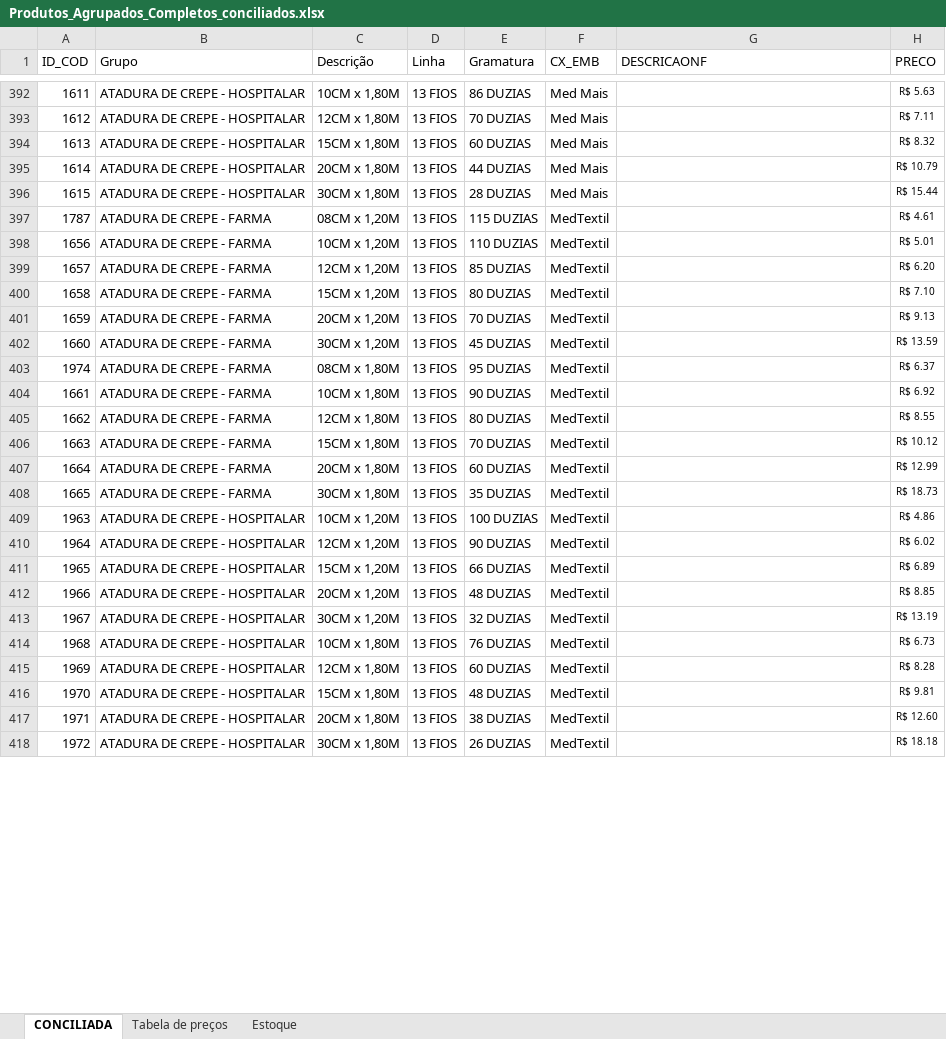
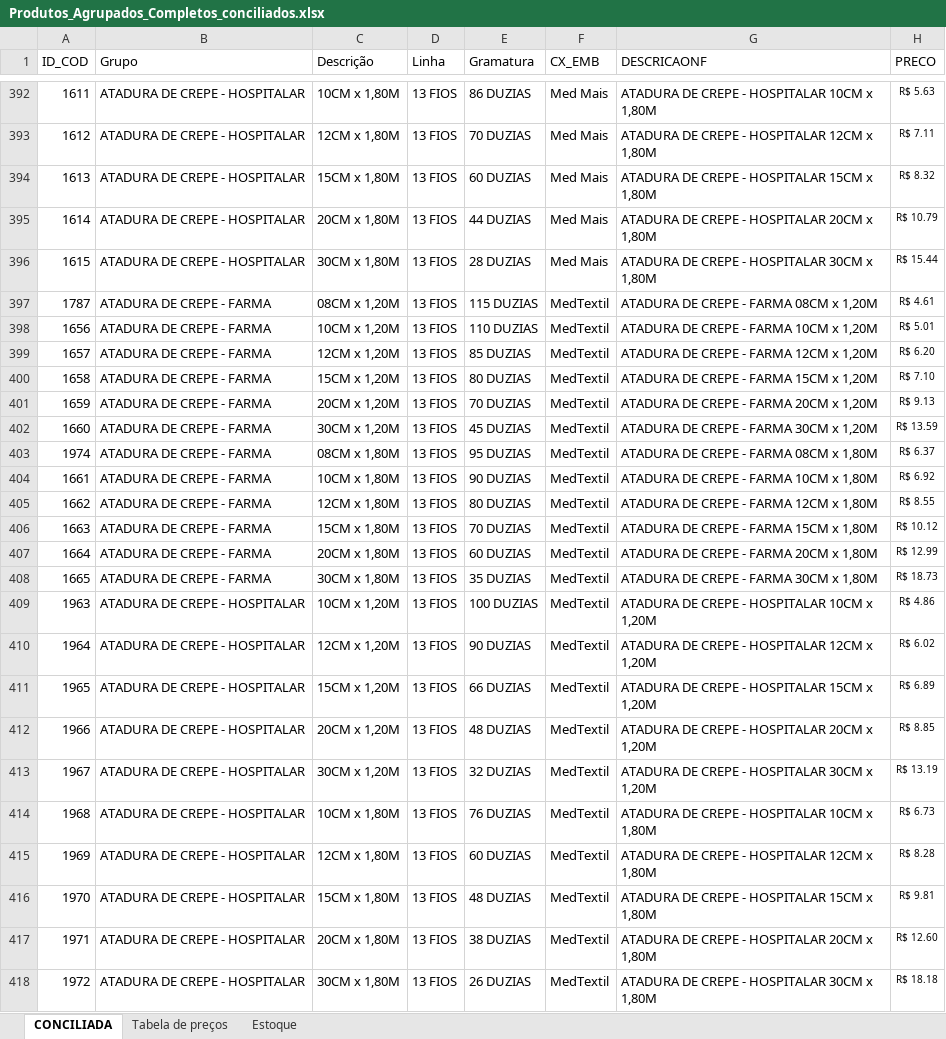
Before and after one commit to fabiosilvavendas-byte/CRM_Medtextil2.0, an Excel workbook: dados/Produtos_Agrupados_Completos_conciliados.xlsx, sheet CONCILIADA, drawn as a sheet; only a part is shown, gaps mark what is left out; values as stored, in another font and other column widths than the file's, no borders; table styles not drawn; the diff covers the shown part only; the diff names each change by its address in the sheet, - before the commit and + after, or states it on an @@ line.

```diff
--- a/dados/Produtos_Agrupados_Completos_conciliados.xlsx (sheet CONCILIADA)
+++ b/dados/Produtos_Agrupados_Completos_conciliados.xlsx (sheet CONCILIADA)
-G392 (DESCRICAONF): (empty)
+G392 (DESCRICAONF): ATADURA DE CREPE - HOSPITALAR 10CM x 1,80M
-G393 (DESCRICAONF): (empty)
+G393 (DESCRICAONF): ATADURA DE CREPE - HOSPITALAR 12CM x 1,80M
-G394 (DESCRICAONF): (empty)
+G394 (DESCRICAONF): ATADURA DE CREPE - HOSPITALAR 15CM x 1,80M
-G395 (DESCRICAONF): (empty)
+G395 (DESCRICAONF): ATADURA DE CREPE - HOSPITALAR 20CM x 1,80M
-G396 (DESCRICAONF): (empty)
+G396 (DESCRICAONF): ATADURA DE CREPE - HOSPITALAR 30CM x 1,80M
-G397 (DESCRICAONF): (empty)
+G397 (DESCRICAONF): ATADURA DE CREPE - FARMA 08CM x 1,20M
-G398 (DESCRICAONF): (empty)
+G398 (DESCRICAONF): ATADURA DE CREPE - FARMA 10CM x 1,20M
-G399 (DESCRICAONF): (empty)
+G399 (DESCRICAONF): ATADURA DE CREPE - FARMA 12CM x 1,20M
-G400 (DESCRICAONF): (empty)
+G400 (DESCRICAONF): ATADURA DE CREPE - FARMA 15CM x 1,20M
-G401 (DESCRICAONF): (empty)
+G401 (DESCRICAONF): ATADURA DE CREPE - FARMA 20CM x 1,20M
-G402 (DESCRICAONF): (empty)
+G402 (DESCRICAONF): ATADURA DE CREPE - FARMA 30CM x 1,20M
-G403 (DESCRICAONF): (empty)
+G403 (DESCRICAONF): ATADURA DE CREPE - FARMA 08CM x 1,80M
-G404 (DESCRICAONF): (empty)
+G404 (DESCRICAONF): ATADURA DE CREPE - FARMA 10CM x 1,80M
-G405 (DESCRICAONF): (empty)
+G405 (DESCRICAONF): ATADURA DE CREPE - FARMA 12CM x 1,80M
-G406 (DESCRICAONF): (empty)
+G406 (DESCRICAONF): ATADURA DE CREPE - FARMA 15CM x 1,80M
-G407 (DESCRICAONF): (empty)
+G407 (DESCRICAONF): ATADURA DE CREPE - FARMA 20CM x 1,80M
-G408 (DESCRICAONF): (empty)
+G408 (DESCRICAONF): ATADURA DE CREPE - FARMA 30CM x 1,80M
-G409 (DESCRICAONF): (empty)
+G409 (DESCRICAONF): ATADURA DE CREPE - HOSPITALAR 10CM x 1,20M
-G410 (DESCRICAONF): (empty)
+G410 (DESCRICAONF): ATADURA DE CREPE - HOSPITALAR 12CM x 1,20M
-G411 (DESCRICAONF): (empty)
+G411 (DESCRICAONF): ATADURA DE CREPE - HOSPITALAR 15CM x 1,20M
-G412 (DESCRICAONF): (empty)
+G412 (DESCRICAONF): ATADURA DE CREPE - HOSPITALAR 20CM x 1,20M
-G413 (DESCRICAONF): (empty)
+G413 (DESCRICAONF): ATADURA DE CREPE - HOSPITALAR 30CM x 1,20M
-G414 (DESCRICAONF): (empty)
+G414 (DESCRICAONF): ATADURA DE CREPE - HOSPITALAR 10CM x 1,80M
-G415 (DESCRICAONF): (empty)
+G415 (DESCRICAONF): ATADURA DE CREPE - HOSPITALAR 12CM x 1,80M
-G416 (DESCRICAONF): (empty)
+G416 (DESCRICAONF): ATADURA DE CREPE - HOSPITALAR 15CM x 1,80M
-G417 (DESCRICAONF): (empty)
+G417 (DESCRICAONF): ATADURA DE CREPE - HOSPITALAR 20CM x 1,80M
-G418 (DESCRICAONF): (empty)
+G418 (DESCRICAONF): ATADURA DE CREPE - HOSPITALAR 30CM x 1,80M
```
Also changed, not shown: 205 hidden or unhidden rows and 28 edited cells elsewhere in this sheet.
